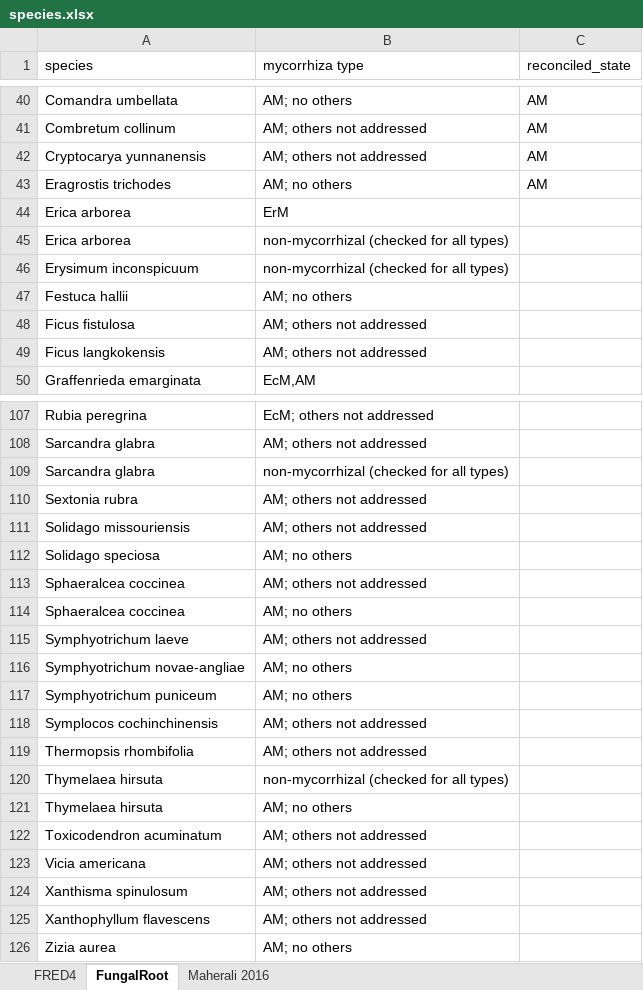
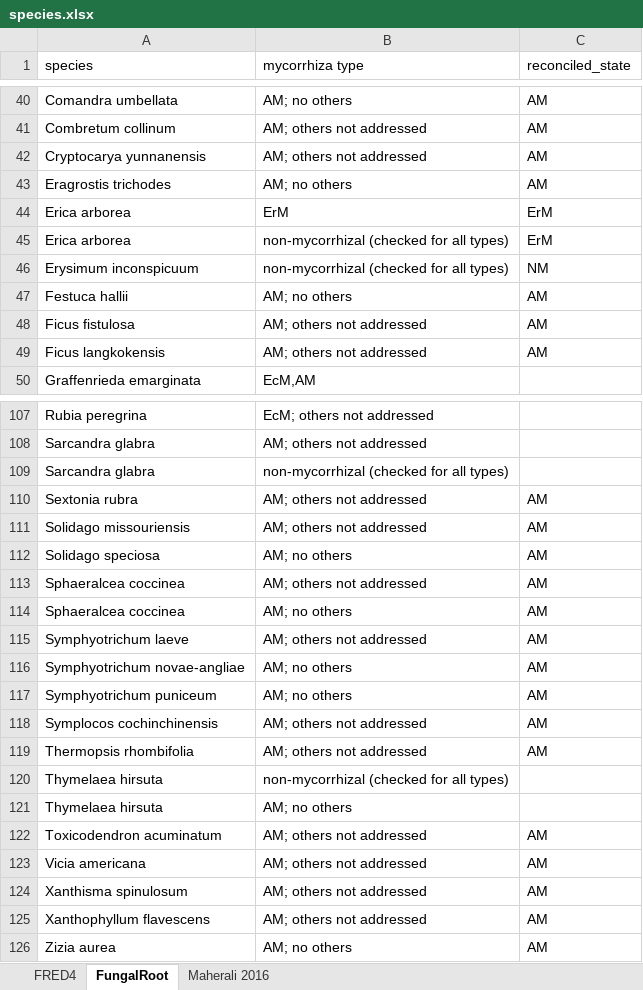
Before and after one commit to anoban/wsu, an Excel workbook: data/chapter2/FRED/subsets/species.xlsx, sheet FungalRoot, drawn as a sheet; only a part is shown, gaps mark what is left out; values as stored, in another font and other column widths than the file's, no borders; conditional formats and table styles not drawn; the diff covers the shown part only; the diff names each change by its address in the sheet, - before the commit and + after, or states it on an @@ line.

Commit message:
modified:   R/notebooks/traverseaces.ipynb 	modified:   data/chapter2/FRED/subsets/species.xlsx 	modified:   notebooks/chapter_02/paper-draft.ipynb 	modified:   notebooks/chapter_02/phylogeney.ipynb

```diff
--- a/data/chapter2/FRED/subsets/species.xlsx (sheet FungalRoot)
+++ b/data/chapter2/FRED/subsets/species.xlsx (sheet FungalRoot)
-C44:C45 (reconciled_state): (empty)
+C44:C45 (reconciled_state): ErM
-C46 (reconciled_state): (empty)
+C46 (reconciled_state): NM
-C47:C49 (reconciled_state): (empty)
+C47:C49 (reconciled_state): AM
-C110:C119 (reconciled_state): (empty)
+C110:C119 (reconciled_state): AM
-C122:C126 (reconciled_state): (empty)
+C122:C126 (reconciled_state): AM
```
Also changed, not shown: 3 edited cells elsewhere in this sheet, 3 other files.
